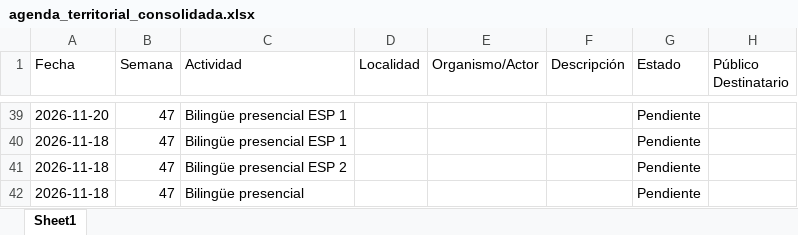
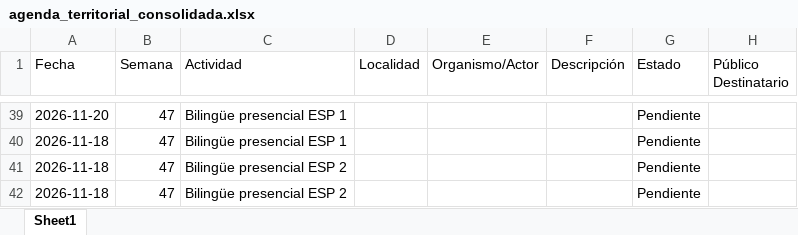
Before and after one commit to upeu-herramientasdigitales/agenda-territorial, an Excel workbook: agenda_territorial_consolidada.xlsx, sheet Sheet1, drawn as a sheet; only a part is shown, gaps mark what is left out; values as stored, in another font and other column widths than the file's, no borders; the diff names each change by its address in the sheet, - before the commit and + after, or states it on an @@ line.

Commit message:
Modificar actividad: Bilingüe presencial ESP 2

```diff
--- a/agenda_territorial_consolidada.xlsx (sheet Sheet1)
+++ b/agenda_territorial_consolidada.xlsx (sheet Sheet1)
-C42 (Actividad): Bilingüe presencial
+C42 (Actividad): Bilingüe presencial ESP 2
```
